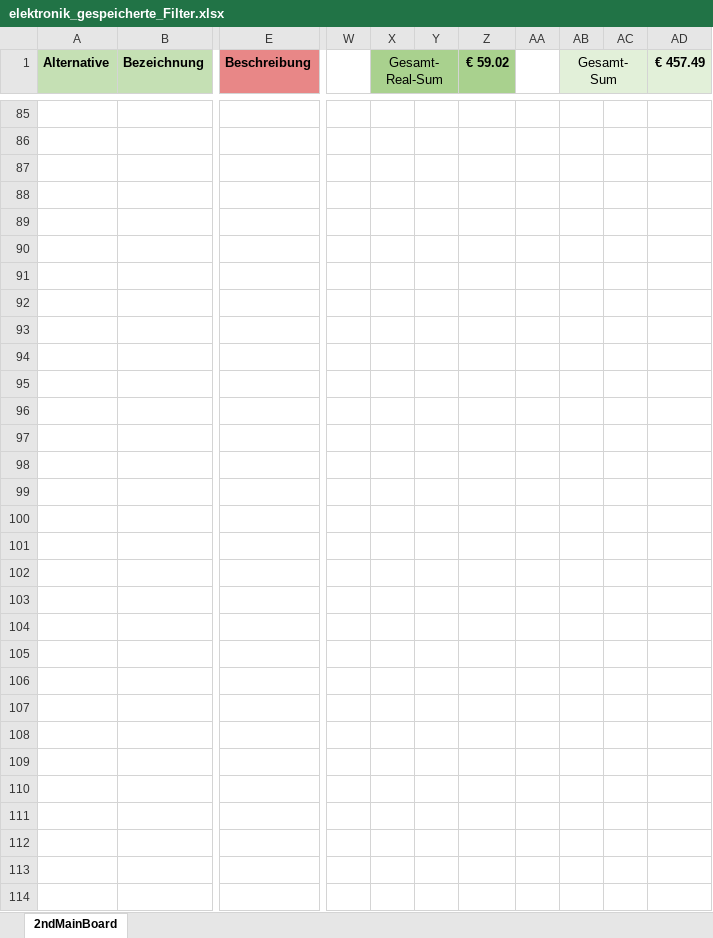
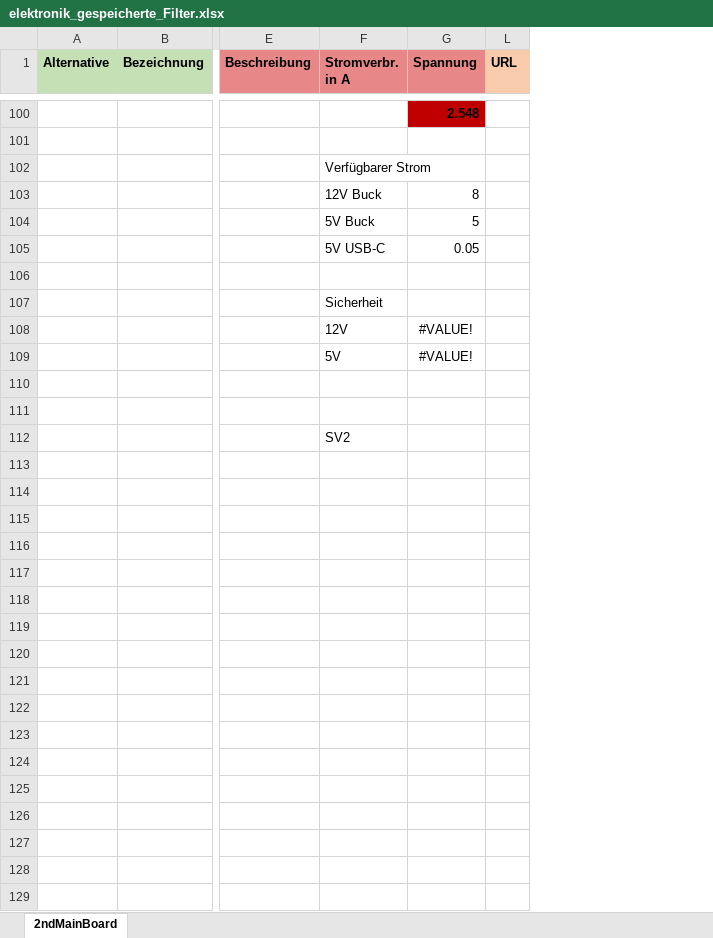
Before and after one commit to GodGotzi/fiberprinter-electronics, an Excel workbook: 2nd_mainboard_bom/elektronik_gespeicherte_Filter.xlsx, sheet 2ndMainBoard, drawn as a sheet; only a part is shown, gaps mark what is left out; values as stored, in another font and other column widths than the file's, no borders; conditional formats not drawn; removed rows and columns are numbered as before the commit, all else as after; rows hold the shown columns only; the diff covers the shown part only; the diff names each change by its address in the sheet, - before the commit and + after, or states it on an @@ line.

```diff
--- a/2nd_mainboard_bom/elektronik_gespeicherte_Filter.xlsx (sheet 2ndMainBoard)
+++ b/2nd_mainboard_bom/elektronik_gespeicherte_Filter.xlsx (sheet 2ndMainBoard)
@@ column F (Stromverbr. in A) unhidden, rows 102-112: Verfügbarer Strom | 12V Buck | 5V Buck | 5V USB-C |  | Sicherheit | 12V | 5V |  |  | SV2 @@
@@ column G (Spannung) unhidden, rows 100-109: 2.548 |  |  | 8 | 5 | 0.05 |  |  | #VALUE! | #VALUE! @@
@@ column L (URL) unhidden, empty @@
@@ column W hidden, empty @@
@@ column X (Gesamt-Real-Sum) hidden, empty @@
@@ column Y hidden, empty @@
@@ column Z (€ 59.02) hidden, empty @@
@@ column AA hidden, empty @@
@@ column AB (Gesamt-Sum) hidden, empty @@
@@ column AC hidden, empty @@
@@ column AD (€ 457.49) hidden, empty @@
-row 103: (empty)
+row 103:  |  |  | 12V Buck | 8
-row 104: (empty)
+row 104:  |  |  | 5V Buck | 5
-row 105: (empty)
+row 105:  |  |  | 5V USB-C | 0.05
-row 108: (empty)
+row 108:  |  |  | 12V | #VALUE!
-row 109: (empty)
+row 109:  |  |  | 5V | #VALUE!
-row 98: (empty)
-row 99: (empty)
-row 100: (empty)
-row 101: (empty)
-row 102: (empty)
-row 103: (empty)
-row 104: (empty)
-row 105: (empty)
-row 106: (empty)
-row 107: (empty)
-row 108: (empty)
-row 109: (empty)
-row 110: (empty)
-row 111: (empty)
-row 112: (empty)
-row 113: (empty)
-row 114: (empty)
```
Also changed, not shown: 52 added rows, 1 removed row, 20 moved rows, 45 edited cells and cell formats elsewhere in this sheet, formulas that keep their value, hidden cells, 6 other files.
